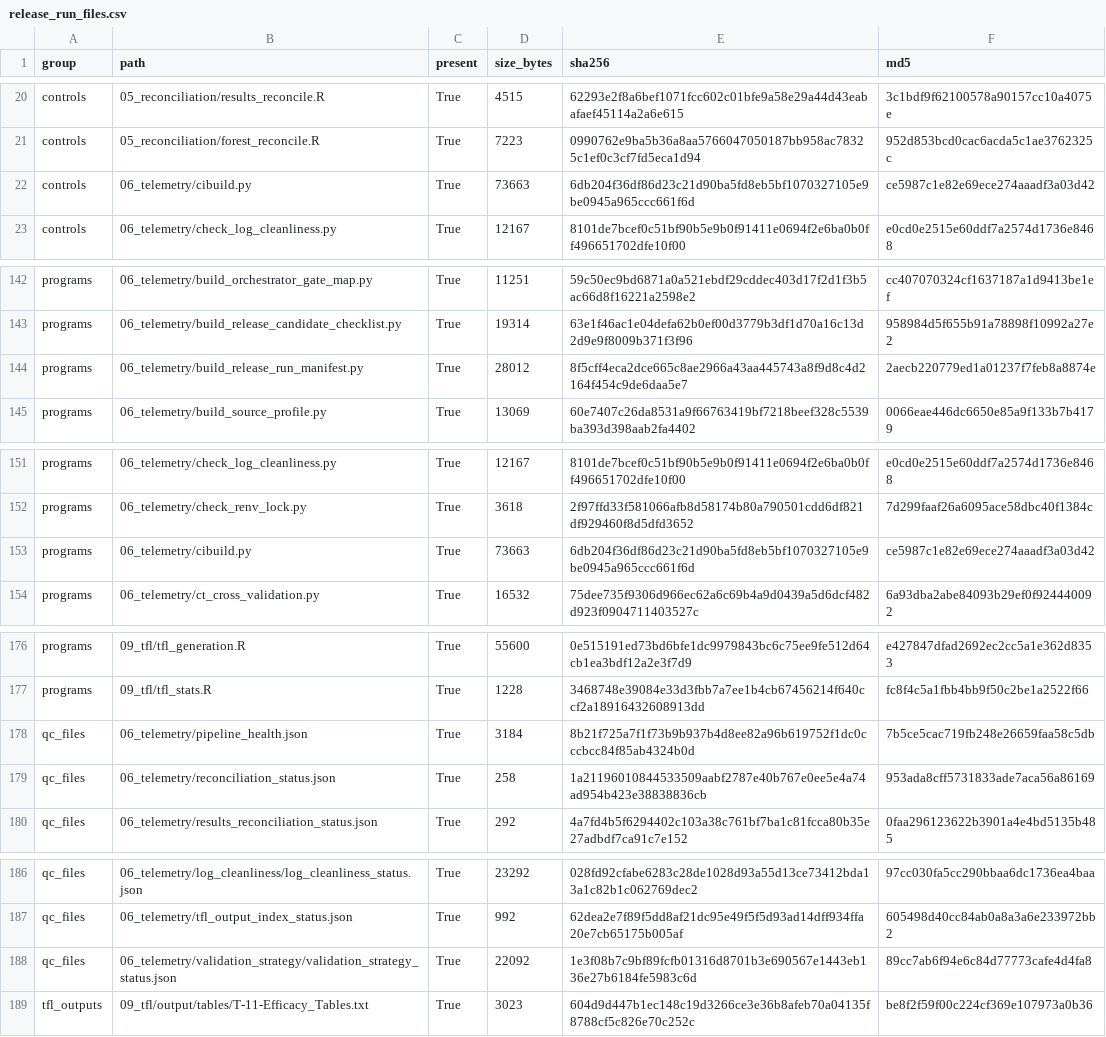
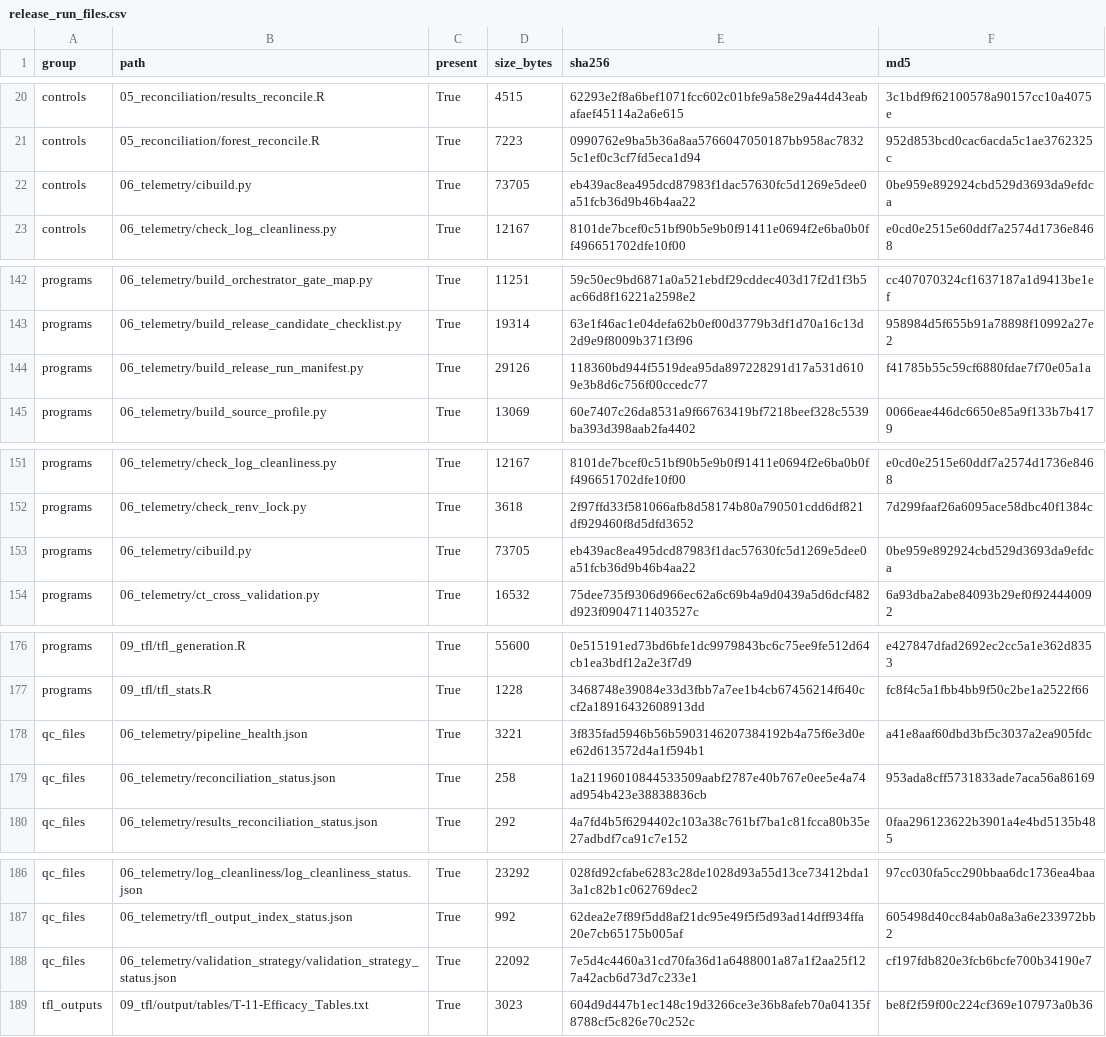
Before and after one commit to antonybevan/TROPIC_sanofi, a CSV file: 06_telemetry/release_run_manifest/release_run_files.csv, drawn as a sheet; only a part is shown, gaps mark what is left out.

```diff
--- a/06_telemetry/release_run_manifest/release_run_files.csv
+++ b/06_telemetry/release_run_manifest/release_run_files.csv
@@ -21,3 +21,3 @@ controls,05_reconciliation/results_reconcile.R,True,4515,62293e2f8a6bef1071fcc60
 controls,05_reconciliation/forest_reconcile.R,True,7223,0990762e9ba5b36a8aa5766047050187bb958ac78325c1ef0c3cf7fd5eca1d94,952d853bcd0cac6acda5c1ae3762325c
-controls,06_telemetry/cibuild.py,True,73663,6db204f36df86d23c21d90ba5fd8eb5bf1070327105e9be0945a965ccc661f6d,ce5987c1e82e69ece274aaadf3a03d42
+controls,06_telemetry/cibuild.py,True,73705,eb439ac8ea495dcd87983f1dac57630fc5d1269e5dee0a51fcb36d9b46b4aa22,0be959e892924cbd529d3693da9efdca
 controls,06_telemetry/check_log_cleanliness.py,True,12167,8101de7bcef0c51bf90b5e9b0f91411e0694f2e6ba0b0ff496651702dfe10f00,e0cd0e2515e60ddf7a2574d1736e8468
@@ -143,3 +143,3 @@ programs,06_telemetry/build_orchestrator_gate_map.py,True,11251,59c50ec9bd6871a0
 programs,06_telemetry/build_release_candidate_checklist.py,True,19314,63e1f46ac1e04defa62b0ef00d3779b3df1d70a16c13d2d9e9f8009b371f3f96,958984d5f655b91a78898f10992a27e2
-programs,06_telemetry/build_release_run_manifest.py,True,28012,8f5cff4eca2dce665c8ae2966a43aa445743a8f9d8c4d2164f454c9de6daa5e7,2aecb220779ed1a01237f7feb8a8874e
+programs,06_telemetry/build_release_run_manifest.py,True,29126,118360bd944f5519dea95da897228291d17a531d6109e3b8d6c756f00ccedc77,f41785b55c59cf6880fdae7f70e05a1a
 programs,06_telemetry/build_source_profile.py,True,13069,60e7407c26da8531a9f66763419bf7218beef328c5539ba393d398aab2fa4402,0066eae446dc6650e85a9f133b7b4179
@@ -152,3 +152,3 @@ programs,06_telemetry/check_log_cleanliness.py,True,12167,8101de7bcef0c51bf90b5e
 programs,06_telemetry/check_renv_lock.py,True,3618,2f97ffd33f581066afb8d58174b80a790501cdd6df821df929460f8d5dfd3652,7d299faaf26a6095ace58dbc40f1384c
-programs,06_telemetry/cibuild.py,True,73663,6db204f36df86d23c21d90ba5fd8eb5bf1070327105e9be0945a965ccc661f6d,ce5987c1e82e69ece274aaadf3a03d42
+programs,06_telemetry/cibuild.py,True,73705,eb439ac8ea495dcd87983f1dac57630fc5d1269e5dee0a51fcb36d9b46b4aa22,0be959e892924cbd529d3693da9efdca
 programs,06_telemetry/ct_cross_validation.py,True,16532,75dee735f9306d966ec62a6c69b4a9d0439a5d6dcf482d923f0904711403527c,6a93dba2abe84093b29ef0f924440092
@@ -177,3 +177,3 @@ programs,09_tfl/tfl_generation.R,True,55600,0e515191ed73bd6bfe1dc9979843bc6c75ee
 programs,09_tfl/tfl_stats.R,True,1228,3468748e39084e33d3fbb7a7ee1b4cb67456214f640ccf2a18916432608913dd,fc8f4c5a1fbb4bb9f50c2be1a2522f66
-qc_files,06_telemetry/pipeline_health.json,True,3184,8b21f725a7f1f73b9b937b4d8ee82a96b619752f1dc0cccbcc84f85ab4324b0d,7b5ce5cac719fb248e26659faa58c5db
+qc_files,06_telemetry/pipeline_health.json,True,3221,3f835fad5946b56b5903146207384192b4a75f6e3d0ee62d613572d4a1f594b1,a41e8aaf60dbd3bf5c3037a2ea905fdc
 qc_files,06_telemetry/reconciliation_status.json,True,258,1a21196010844533509aabf2787e40b767e0ee5e4a74ad954b423e38838836cb,953ada8cff5731833ade7aca56a86169
@@ -187,3 +187,3 @@ qc_files,06_telemetry/log_cleanliness/log_cleanliness_status.json,True,23292,028
 qc_files,06_telemetry/tfl_output_index_status.json,True,992,62dea2e7f89f5dd8af21dc95e49f5f5d93ad14dff934ffa20e7cb65175b005af,605498d40cc84ab0a8a3a6e233972bb2
-qc_files,06_telemetry/validation_strategy/validation_strategy_status.json,True,22092,1e3f08b7c9bf89fcfb01316d8701b3e690567e1443eb136e27b6184fe5983c6d,89cc7ab6f94e6c84d77773cafe4d4fa8
+qc_files,06_telemetry/validation_strategy/validation_strategy_status.json,True,22092,7e5d4c4460a31cd70fa36d1a6488001a87a1f2aa25f127a42acb6d73d7c233e1,cf197fdb820e3fcb6bcfe700b34190e7
 tfl_outputs,09_tfl/output/tables/T-11-Efficacy_Tables.txt,True,3023,604d9d447b1ec148c19d3266ce3e36b8afeb70a04135f8788cf5c826e70c252c,be8f2f59f00c224cf369e107973a0b36
```
Also changed, not shown: 06_telemetry/release_candidate/release_candidate_checklist.csv, 5 other files.
